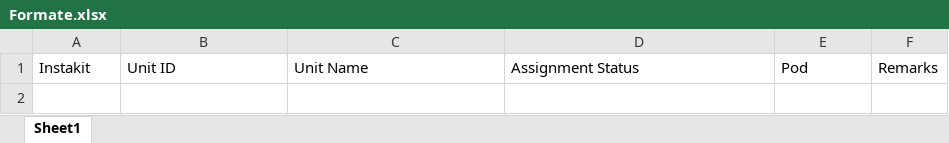
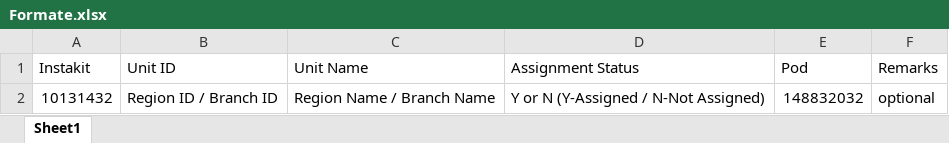
Before and after one commit to srifinmis/Assests_FE, an Excel workbook: public/Formate.xlsx, sheet Sheet1, drawn as a sheet; values as stored, in another font and other column widths than the file's, no borders; the diff names each change by its address in the sheet, - before the commit and + after, or states it on an @@ line.

Commit message:
'file'

```diff
--- a/public/Formate.xlsx (sheet Sheet1)
+++ b/public/Formate.xlsx (sheet Sheet1)
+row 2: 10131432 | Region ID / Branch ID | Region Name / Branch Name | Y or N (Y-Assigned / N-Not Assigned) | 148832032 | optional
```
